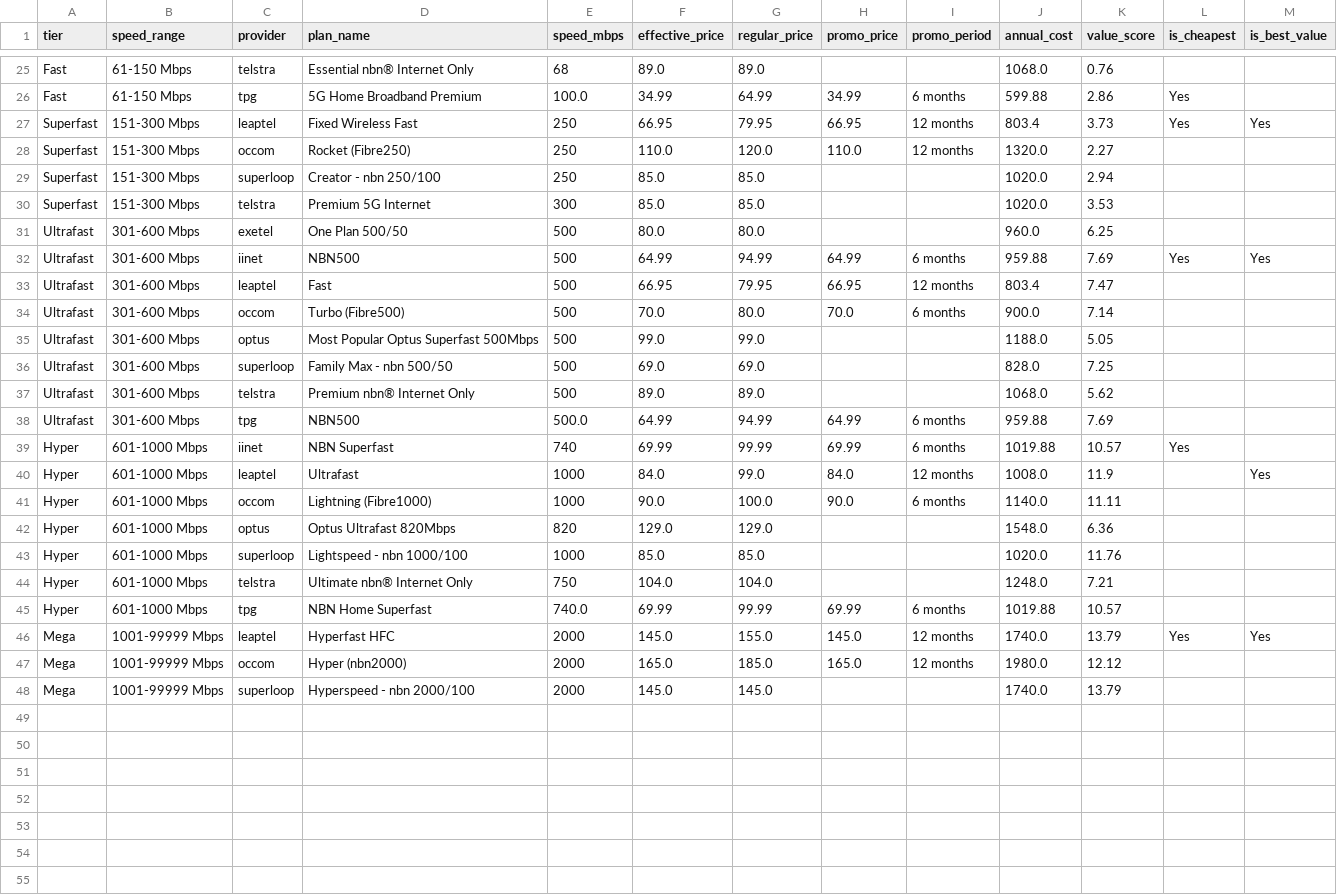
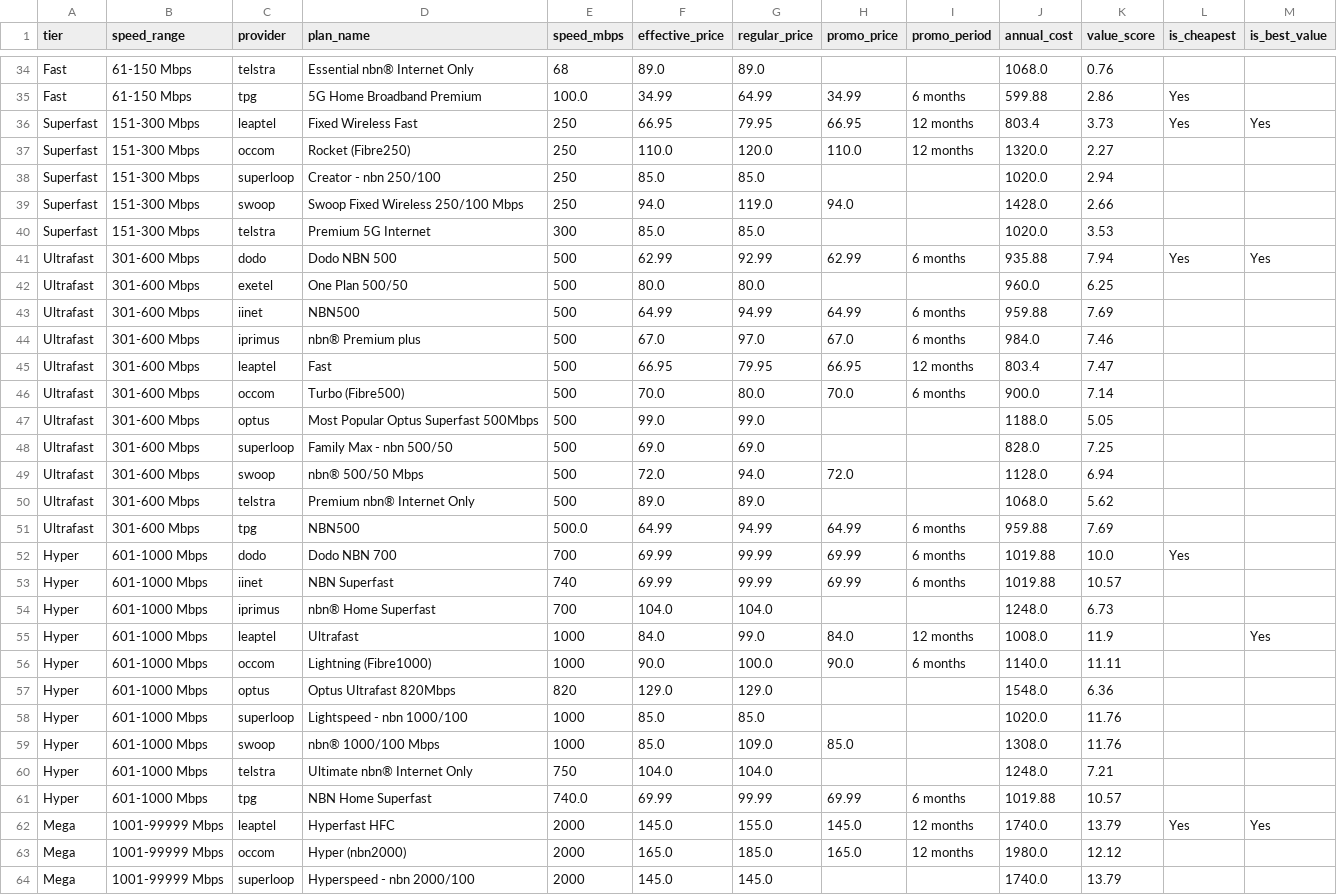
Before and after one commit to abhi-occom/scrape, a CSV file: output/benchmark_report.csv, drawn as a sheet; only a part is shown, gaps mark what is left out; the diff covers the shown part only.

Commit message:
added 3 providers scraped Data: swoop, iprimus, dodo

```diff
--- a/output/benchmark_report.csv
+++ b/output/benchmark_report.csv
@@ -29,5 +38,8 @@ Superfast,151-300 Mbps,occom,Rocket (Fibre250),250,110.0,120.0,110.0,12 months,1
 Superfast,151-300 Mbps,superloop,Creator - nbn 250/100,250,85.0,85.0,,,1020.0,2.94,,
+Superfast,151-300 Mbps,swoop,Swoop Fixed Wireless 250/100 Mbps,250,94.0,119.0,94.0,,1428.0,2.66,,
 Superfast,151-300 Mbps,telstra,Premium 5G Internet,300,85.0,85.0,,,1020.0,3.53,,
+Ultrafast,301-600 Mbps,dodo,Dodo NBN 500,500,62.99,92.99,62.99,6 months,935.88,7.94,Yes,Yes
 Ultrafast,301-600 Mbps,exetel,One Plan 500/50,500,80.0,80.0,,,960.0,6.25,,
-Ultrafast,301-600 Mbps,iinet,NBN500,500,64.99,94.99,64.99,6 months,959.88,7.69,Yes,Yes
+Ultrafast,301-600 Mbps,iinet,NBN500,500,64.99,94.99,64.99,6 months,959.88,7.69,,
+Ultrafast,301-600 Mbps,iprimus,nbn® Premium plus,500,67.0,97.0,67.0,6 months,984.0,7.46,,
 Ultrafast,301-600 Mbps,leaptel,Fast,500,66.95,79.95,66.95,12 months,803.4,7.47,,
@@ -36,5 +48,8 @@ Ultrafast,301-600 Mbps,optus,Most Popular Optus Superfast 500Mbps,500,99.0,99.0,
 Ultrafast,301-600 Mbps,superloop,Family Max - nbn 500/50,500,69.0,69.0,,,828.0,7.25,,
+Ultrafast,301-600 Mbps,swoop,nbn® 500/50 Mbps,500,72.0,94.0,72.0,,1128.0,6.94,,
 Ultrafast,301-600 Mbps,telstra,Premium nbn® Internet Only,500,89.0,89.0,,,1068.0,5.62,,
 Ultrafast,301-600 Mbps,tpg,NBN500,500.0,64.99,94.99,64.99,6 months,959.88,7.69,,
-Hyper,601-1000 Mbps,iinet,NBN Superfast,740,69.99,99.99,69.99,6 months,1019.88,10.57,Yes,
+Hyper,601-1000 Mbps,dodo,Dodo NBN 700,700,69.99,99.99,69.99,6 months,1019.88,10.0,Yes,
+Hyper,601-1000 Mbps,iinet,NBN Superfast,740,69.99,99.99,69.99,6 months,1019.88,10.57,,
+Hyper,601-1000 Mbps,iprimus,nbn® Home Superfast,700,104.0,104.0,,,1248.0,6.73,,
 Hyper,601-1000 Mbps,leaptel,Ultrafast,1000,84.0,99.0,84.0,12 months,1008.0,11.9,,Yes
@@ -43,2 +58,3 @@ Hyper,601-1000 Mbps,optus,Optus Ultrafast 820Mbps,820,129.0,129.0,,,1548.0,6.36,
 Hyper,601-1000 Mbps,superloop,Lightspeed - nbn 1000/100,1000,85.0,85.0,,,1020.0,11.76,,
+Hyper,601-1000 Mbps,swoop,nbn® 1000/100 Mbps,1000,85.0,109.0,85.0,,1308.0,11.76,,
 Hyper,601-1000 Mbps,telstra,Ultimate nbn® Internet Only,750,104.0,104.0,,,1248.0,7.21,,
```
Also changed, not shown: 9 added rows elsewhere in this file, 36 other files.
